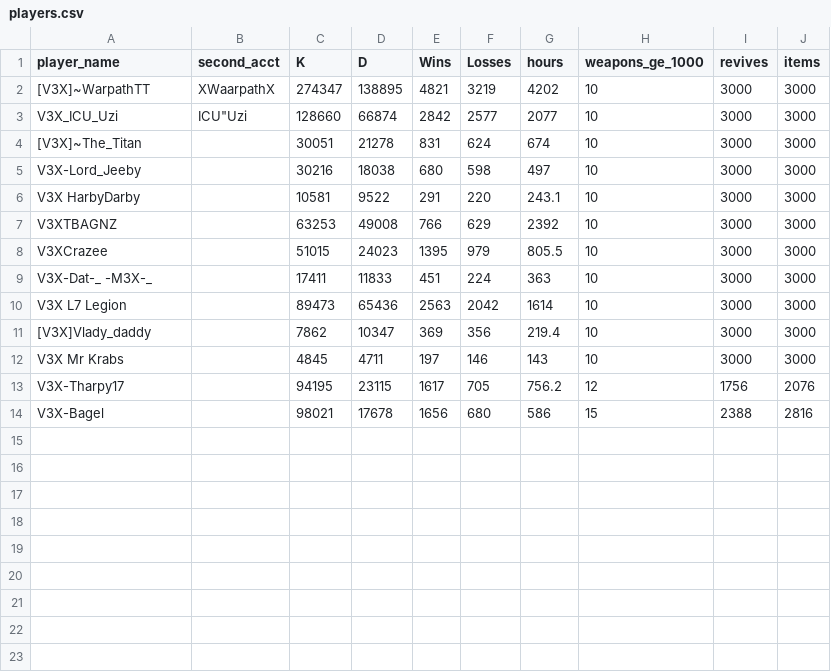
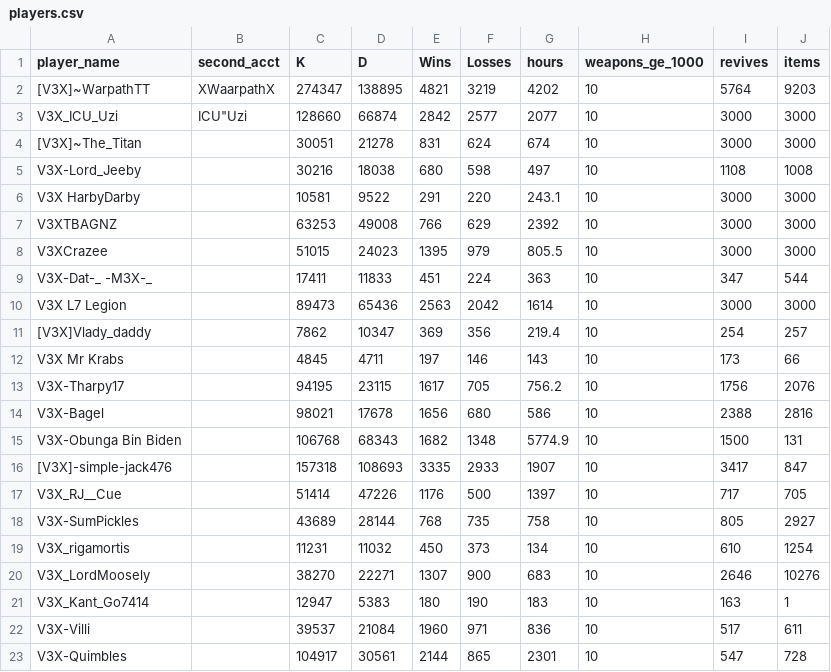
Before and after one commit to coletharp17/V3X-leaderboard, a CSV file: players.csv, drawn as a sheet.

```diff
--- a/players.csv
+++ b/players.csv
@@ -1,6 +1,6 @@
 player_name,second_acct,K,D,Wins,Losses,hours,weapons_ge_1000,revives,items
-[V3X]~WarpathTT,XWaarpathX,274347,138895,4821,3219,4202,10,3000,3000
+[V3X]~WarpathTT,XWaarpathX,274347,138895,4821,3219,4202,10,5764,9203
 V3X_ICU_Uzi,"ICU""Uzi",128660,66874,2842,2577,2077,10,3000,3000
 [V3X]~The_Titan,,30051,21278,831,624,674,10,3000,3000
-V3X-Lord_Jeeby,,30216,18038,680,598,497,10,3000,3000
+V3X-Lord_Jeeby,,30216,18038,680,598,497,10,1108,1008
 V3X HarbyDarby,,10581,9522,291,220,243.1,10,3000,3000
@@ -8,7 +8,16 @@ V3XTBAGNZ,,63253,49008,766,629,2392,10,3000,3000
 V3XCrazee,,51015,24023,1395,979,805.5,10,3000,3000
-V3X-Dat-_ -M3X-_,,17411,11833,451,224,363,10,3000,3000
+V3X-Dat-_ -M3X-_,,17411,11833,451,224,363,10,347,544
 V3X L7 Legion,,89473,65436,2563,2042,1614,10,3000,3000
-[V3X]Vlady_daddy,,7862,10347,369,356,219.4,10,3000,3000
-V3X Mr Krabs,,4845,4711,197,146,143,10,3000,3000
-V3X-Tharpy17,,94195,23115,1617,705,756.2,12,1756,2076
-V3X-Bagel,,98021,17678,1656,680,586,15,2388,2816
+[V3X]Vlady_daddy,,7862,10347,369,356,219.4,10,254,257
+V3X Mr Krabs,,4845,4711,197,146,143,10,173,66
+V3X-Tharpy17,,94195,23115,1617,705,756.2,10,1756,2076
+V3X-Bagel,,98021,17678,1656,680,586,10,2388,2816
+V3X-Obunga Bin Biden,,106768,68343,1682,1348,5774.9,10,1500,131
+[V3X]-simple-jack476,,157318,108693,3335,2933,1907,10,3417,847
+V3X_RJ__Cue,,51414,47226,1176,500,1397,10,717,705
+V3X-SumPickles,,43689,28144,768,735,758,10,805,2927
+V3X_rigamortis,,11231,11032,450,373,134,10,610,1254
+V3X_LordMoosely,,38270,22271,1307,900,683,10,2646,10276
+V3X_Kant_Go7414,,12947,5383,180,190,183,10,163,1
+V3X-Villi,,39537,21084,1960,971,836,10,517,611
+V3X-Quimbles,,104917,30561,2144,865,2301,10,547,728
```
Also changed, not shown: results.csv.
